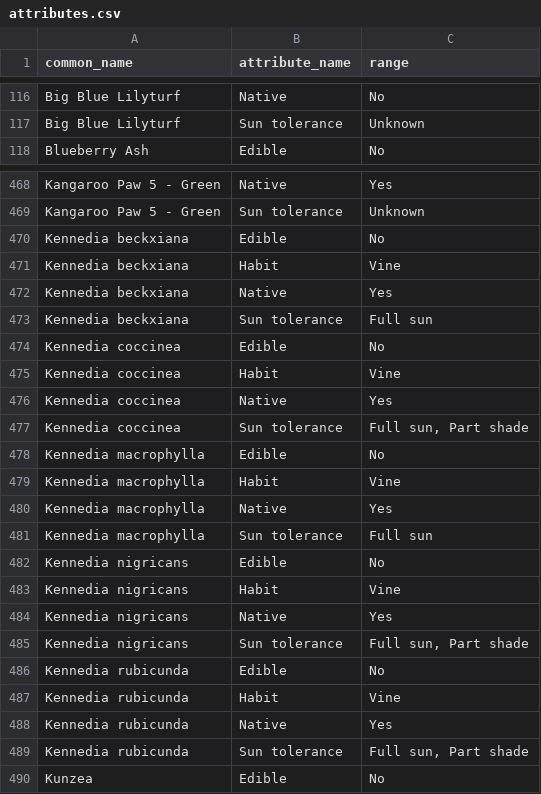
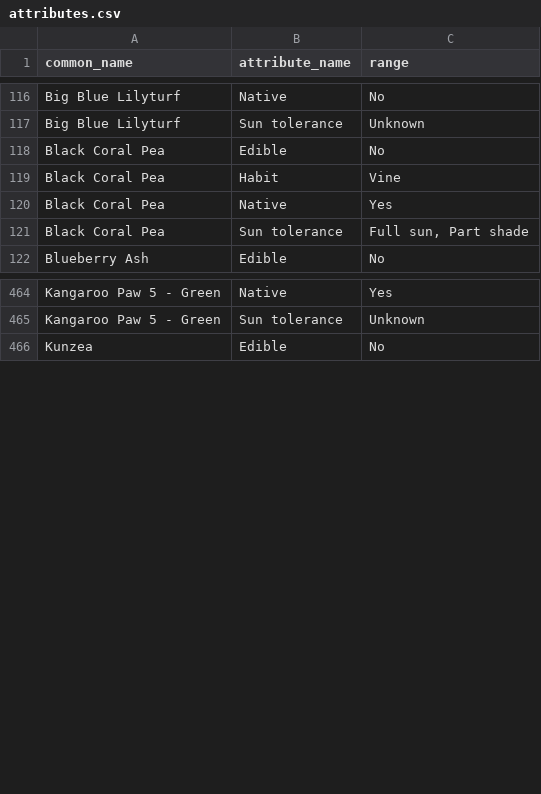
Before and after one commit to ronsavage/WWW-Garden-Design, a CSV file: data/attributes.csv, drawn as a sheet; only a part is shown, gaps mark what is left out; removed rows and columns are numbered as before the commit, all else as after; the diff covers the shown part only; the diff names each change by its address in the sheet, - before the commit and + after, or states it on an @@ line.

```diff
--- a/data/attributes.csv
+++ b/data/attributes.csv
+row 118: Black Coral Pea | Edible | No
+row 119: Black Coral Pea | Habit | Vine
+row 120: Black Coral Pea | Native | Yes
+row 121: Black Coral Pea | Sun tolerance | Full sun, Part shade
-row 470: Kennedia beckxiana | Edible | No
-row 471: Kennedia beckxiana | Habit | Vine
-row 472: Kennedia beckxiana | Native | Yes
-row 473: Kennedia beckxiana | Sun tolerance | Full sun
-row 474: Kennedia coccinea | Edible | No
-row 475: Kennedia coccinea | Habit | Vine
-row 476: Kennedia coccinea | Native | Yes
-row 477: Kennedia coccinea | Sun tolerance | Full sun, Part shade
-row 478: Kennedia macrophylla | Edible | No
-row 479: Kennedia macrophylla | Habit | Vine
-row 480: Kennedia macrophylla | Native | Yes
-row 481: Kennedia macrophylla | Sun tolerance | Full sun
-row 482: Kennedia nigricans | Edible | No
-row 483: Kennedia nigricans | Habit | Vine
-row 484: Kennedia nigricans | Native | Yes
-row 485: Kennedia nigricans | Sun tolerance | Full sun, Part shade
-row 486: Kennedia rubicunda | Edible | No
-row 487: Kennedia rubicunda | Habit | Vine
-row 488: Kennedia rubicunda | Native | Yes
-row 489: Kennedia rubicunda | Sun tolerance | Full sun, Part shade
```
Also changed, not shown: 4 added rows, 28 removed rows and 2 edited cells elsewhere in this file, data/constants.csv, data/feature_locations.csv, 10 other files.
